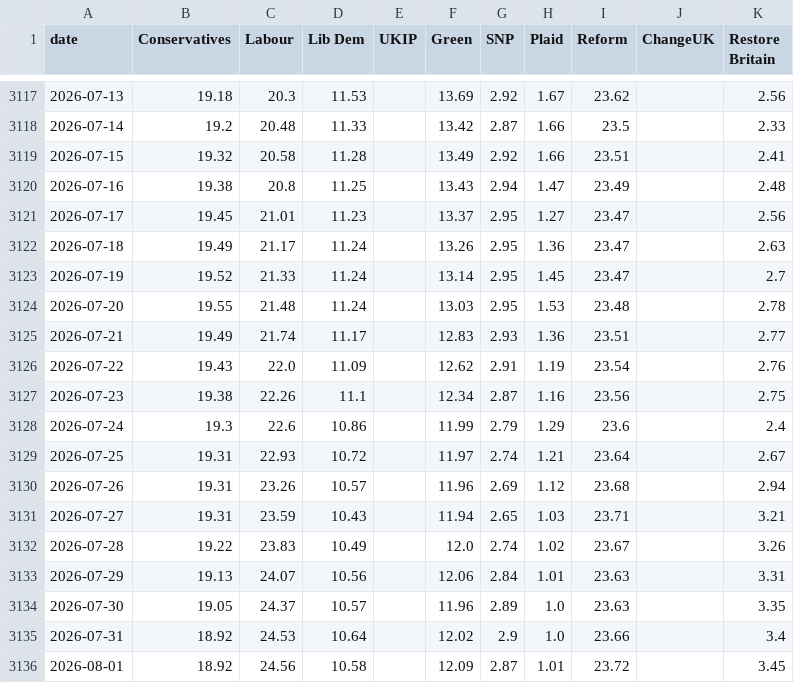
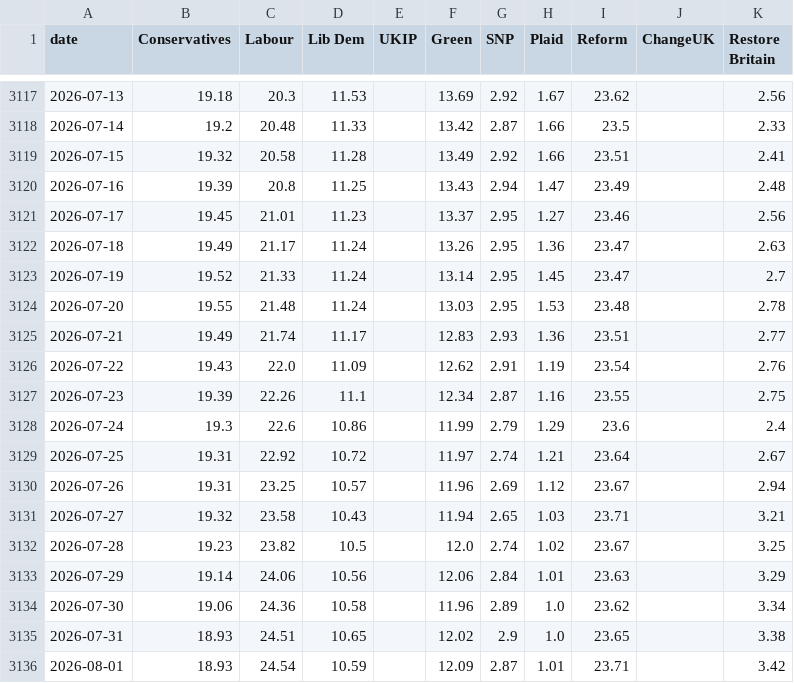
Before and after one commit to scottbar/polls, a CSV file: uk-polls-all.csv, drawn as a sheet; only a part is shown, gaps mark what is left out; the diff covers the shown part only.

```diff
--- a/uk-polls-all.csv
+++ b/uk-polls-all.csv
@@ -3119,4 +3119,4 @@ date,Conservatives,Labour,Lib Dem,UKIP,Green,SNP,Plaid,Reform,ChangeUK,Restore B
 2026-07-15,19.32,20.58,11.28,,13.49,2.92,1.66,23.51,,2.41
-2026-07-16,19.38,20.8,11.25,,13.43,2.94,1.47,23.49,,2.48
-2026-07-17,19.45,21.01,11.23,,13.37,2.95,1.27,23.47,,2.56
+2026-07-16,19.39,20.8,11.25,,13.43,2.94,1.47,23.49,,2.48
+2026-07-17,19.45,21.01,11.23,,13.37,2.95,1.27,23.46,,2.56
 2026-07-18,19.49,21.17,11.24,,13.26,2.95,1.36,23.47,,2.63
@@ -3126,11 +3126,11 @@ date,Conservatives,Labour,Lib Dem,UKIP,Green,SNP,Plaid,Reform,ChangeUK,Restore B
 2026-07-22,19.43,22.0,11.09,,12.62,2.91,1.19,23.54,,2.76
-2026-07-23,19.38,22.26,11.1,,12.34,2.87,1.16,23.56,,2.75
+2026-07-23,19.39,22.26,11.1,,12.34,2.87,1.16,23.55,,2.75
 2026-07-24,19.3,22.6,10.86,,11.99,2.79,1.29,23.6,,2.4
-2026-07-25,19.31,22.93,10.72,,11.97,2.74,1.21,23.64,,2.67
-2026-07-26,19.31,23.26,10.57,,11.96,2.69,1.12,23.68,,2.94
-2026-07-27,19.31,23.59,10.43,,11.94,2.65,1.03,23.71,,3.21
-2026-07-28,19.22,23.83,10.49,,12.0,2.74,1.02,23.67,,3.26
-2026-07-29,19.13,24.07,10.56,,12.06,2.84,1.01,23.63,,3.31
-2026-07-30,19.05,24.37,10.57,,11.96,2.89,1.0,23.63,,3.35
-2026-07-31,18.92,24.53,10.64,,12.02,2.9,1.0,23.66,,3.4
-2026-08-01,18.92,24.56,10.58,,12.09,2.87,1.01,23.72,,3.45
+2026-07-25,19.31,22.92,10.72,,11.97,2.74,1.21,23.64,,2.67
+2026-07-26,19.31,23.25,10.57,,11.96,2.69,1.12,23.67,,2.94
+2026-07-27,19.32,23.58,10.43,,11.94,2.65,1.03,23.71,,3.21
+2026-07-28,19.23,23.82,10.5,,12.0,2.74,1.02,23.67,,3.25
+2026-07-29,19.14,24.06,10.56,,12.06,2.84,1.01,23.63,,3.29
+2026-07-30,19.06,24.36,10.58,,11.96,2.89,1.0,23.62,,3.34
+2026-07-31,18.93,24.51,10.65,,12.02,2.9,1.0,23.65,,3.38
+2026-08-01,18.93,24.54,10.59,,12.09,2.87,1.01,23.71,,3.42
```
Also changed, not shown: 5 added rows and 100 edited cells elsewhere in this file, uk-polls.csv.
